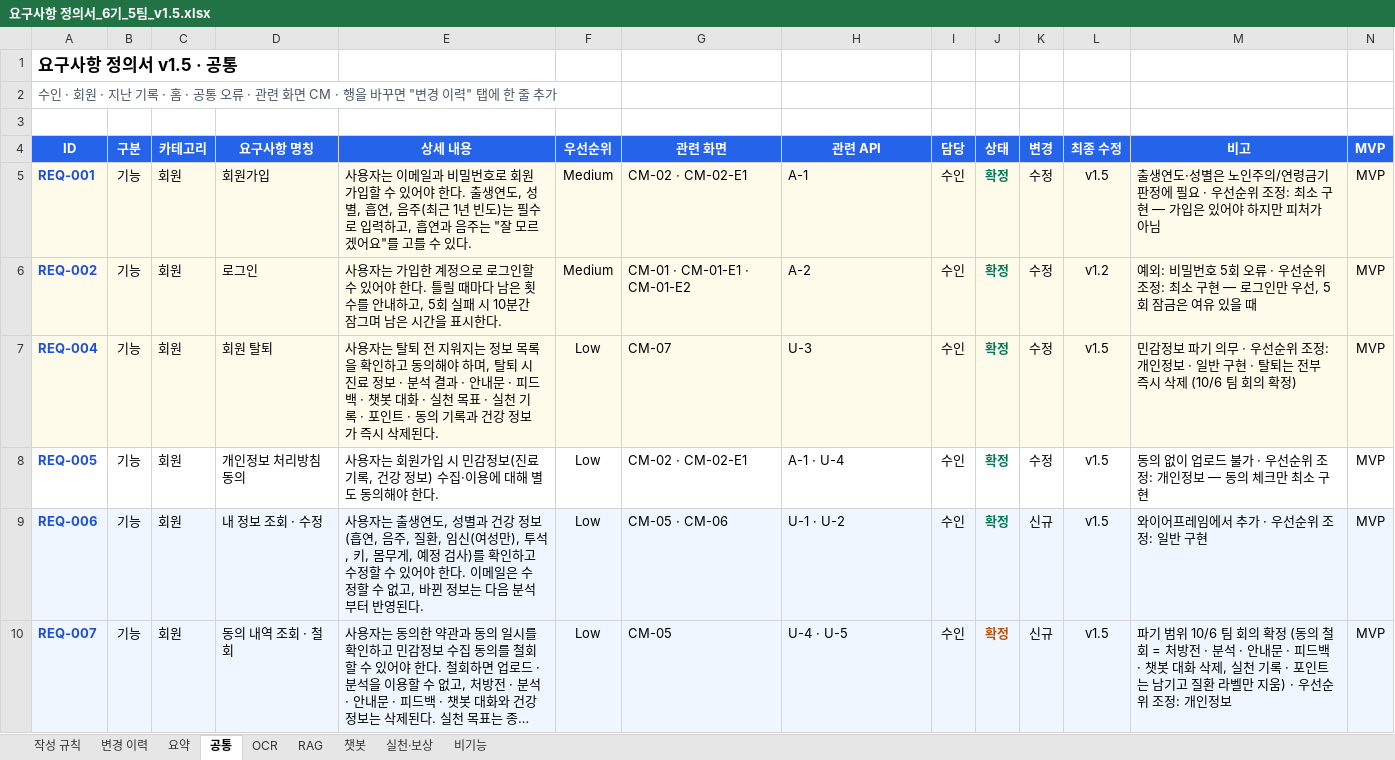
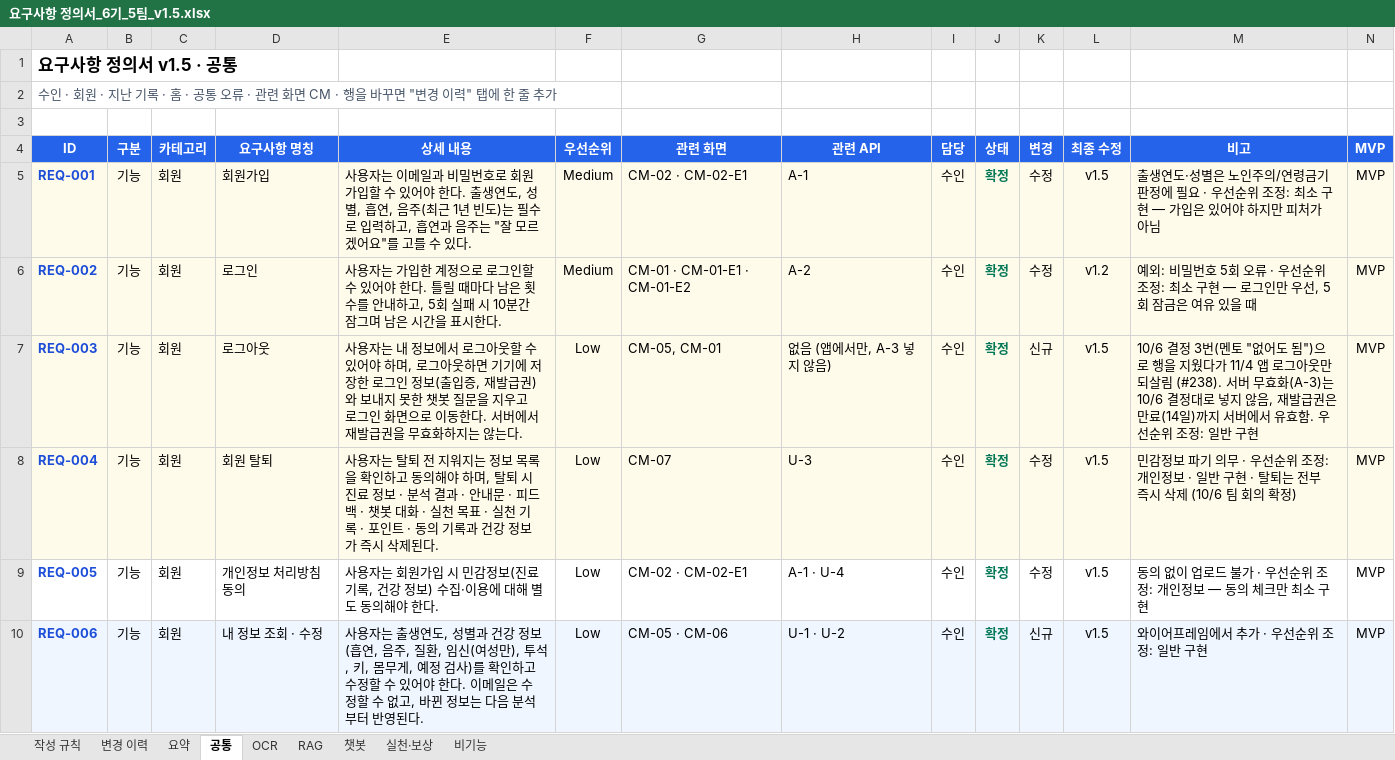
Before and after one commit to AI-HealthCare-06/AH_06_05, an Excel workbook: docs/planning/요구사항 정의서_6기_5팀_v1.5.xlsx, sheet 공통, drawn as a sheet; only a part is shown; the shorter side is filled out with more unchanged rows; long unchanged cells end in …; values as stored, in another font and other column widths than the file's, no borders; the diff names each change by its address in the sheet, - before the commit and + after, or states it on an @@ line.

Commit message:
docs: 요구사항 REQ-003 로그아웃을 앱 로그아웃으로 되살림
10/6 결정 3번으로 지운 행을 앱에서만 로그아웃하는 문구로 되살리고 변경 이력에 남김. 서버 무효화(A-3)는 넣지 않음 (#238)

```diff
--- a/docs/planning/요구사항 정의서_6기_5팀_v1.5.xlsx (sheet 공통)
+++ b/docs/planning/요구사항 정의서_6기_5팀_v1.5.xlsx (sheet 공통)
+row 7: REQ-003 | 기능 | 회원 | 로그아웃 | 사용자는 내 정보에서 로그아웃할 수 있어야 하며, 로그아웃하면 기기에 저장한 로그인 정보(출입증, 재발급권)와 보내지 못한 챗봇 질문을 지우고 로그인 화면으로 이동한다. 서버에서 재발급권을 무효화하지는 않는다. | Low | CM-05, CM-01 | 없음 (앱에서만, A-3 넣지 않음) | 수인 | 확정 | 신규 | v1.5 | 10/6 결정 3번(멘토 "없어도 됨")으로 행을 지웠다가 11/4 앱 로그아웃만 되살림 (#238). 서버 무효화(A-3)는 10/6 결정대로 넣지 않음, 재발급권은 만료(14일)까지 서버에서 유효함. 우선순위 조정: 일반 구현 | MVP
```
Also changed, not shown: sheet 변경 이력, hidden cells.
